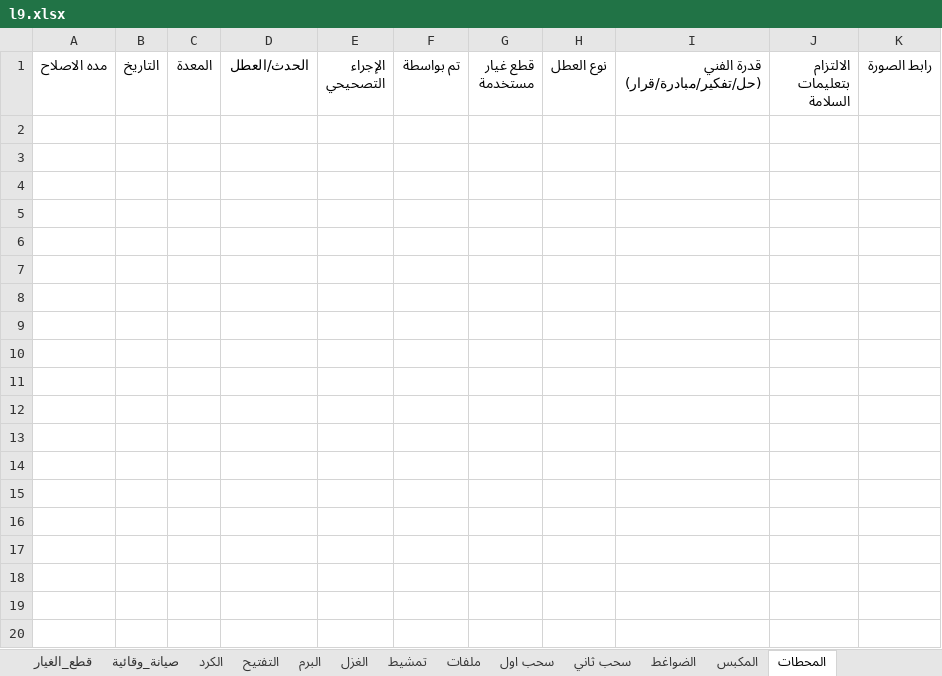
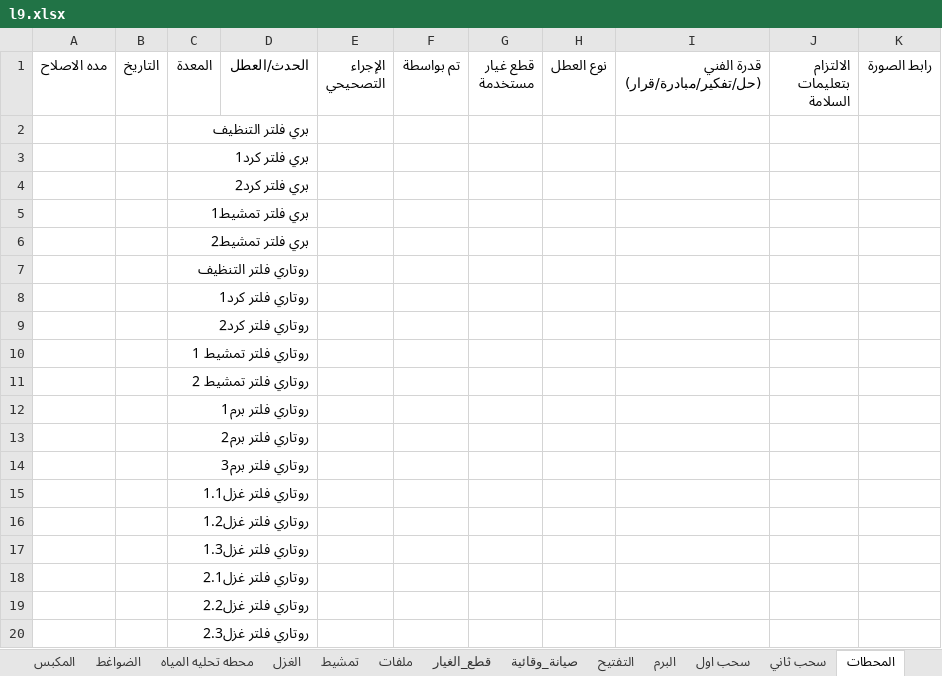
Before and after one commit to mahmedabdallh123/zahra, an Excel workbook: l9.xlsx, sheet المحطات, drawn as a sheet; only a part is shown; values as stored, in another font and other column widths than the file's, no borders; the diff covers the shown part only; the diff names each change by its address in the sheet, - before the commit and + after, or states it on an @@ line.

```diff
--- a/l9.xlsx (sheet المحطات)
+++ b/l9.xlsx (sheet المحطات)
+sheet tab: محطه تحليه المياه
@@ sheet tab order changed: المكبس | الضواغط | محطه تحليه المياه | الغزل | تمشيط | ملفات | قطع_الغيار | صيانة_وقائية | التفتيح | البرم | سحب اول | سحب ثاني | المحطات @@
+row 2:  |  | بري فلتر التنظيف
+row 3:  |  | بري فلتر كرد1
+row 4:  |  | بري فلتر كرد2
+row 5:  |  | بري فلتر تمشيط1
+row 6:  |  | بري فلتر تمشيط2
+row 7:  |  | روتاري فلتر التنظيف
+row 8:  |  | روتاري فلتر كرد1
+row 9:  |  | روتاري فلتر كرد2
+row 10:  |  | روتاري فلتر تمشيط 1
+row 11:  |  | روتاري فلتر تمشيط 2
+row 12:  |  | روتاري فلتر برم1
+row 13:  |  | روتاري فلتر برم2
+row 14:  |  | روتاري فلتر برم3
+row 15:  |  | روتاري فلتر غزل1.1
+row 16:  |  | روتاري فلتر غزل1.2
+row 17:  |  | روتاري فلتر غزل1.3
+row 18:  |  | روتاري فلتر غزل2.1
+row 19:  |  | روتاري فلتر غزل2.2
+row 20:  |  | روتاري فلتر غزل2.3
```
Also changed, not shown: 88 added rows elsewhere in this sheet, sheet الكرد, sheet صيانة_وقائية, sheet تمشيط, sheet التفتيح, sheet المكبس, sheet قطع_الغيار, 6 more sheets.
